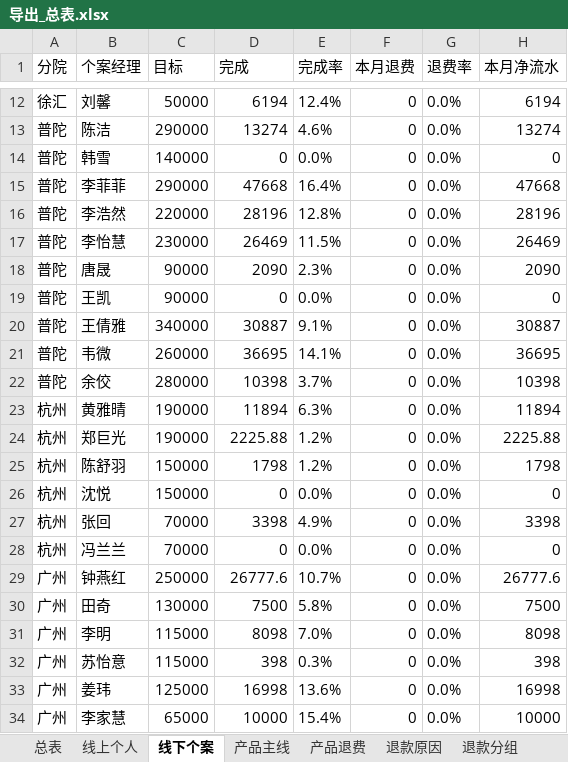
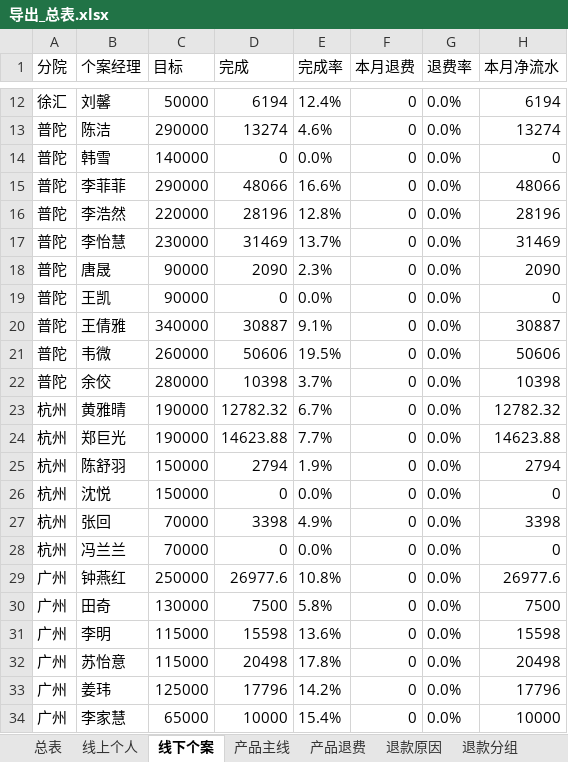
Before and after one commit to fannyqian/my-dashbord-for-guanxin, an Excel workbook: 导出_总表.xlsx, sheet 线下个案, drawn as a sheet; only a part is shown, gaps mark what is left out; values as stored, in another font and other column widths than the file's, no borders; the diff covers the shown part only; the diff names each change by its address in the sheet, - before the commit and + after, or states it on an @@ line.

```diff
--- a/导出_总表.xlsx (sheet 线下个案)
+++ b/导出_总表.xlsx (sheet 线下个案)
-D15 (完成): 47668
+D15 (完成): 48066
-E15 (完成率): 16.4%
+E15 (完成率): 16.6%
-H15 (本月净流水): 47668
+H15 (本月净流水): 48066
-D17 (完成): 26469
+D17 (完成): 31469
-E17 (完成率): 11.5%
+E17 (完成率): 13.7%
-H17 (本月净流水): 26469
+H17 (本月净流水): 31469
-D21 (完成): 36695
+D21 (完成): 50606
-E21 (完成率): 14.1%
+E21 (完成率): 19.5%
-H21 (本月净流水): 36695
+H21 (本月净流水): 50606
-D23 (完成): 11894
+D23 (完成): 12782.32
-E23 (完成率): 6.3%
+E23 (完成率): 6.7%
-H23 (本月净流水): 11894
+H23 (本月净流水): 12782.32
-D24 (完成): 2225.88
+D24 (完成): 14623.88
-E24 (完成率): 1.2%
+E24 (完成率): 7.7%
-H24 (本月净流水): 2225.88
+H24 (本月净流水): 14623.88
-D25 (完成): 1798
+D25 (完成): 2794
-E25 (完成率): 1.2%
+E25 (完成率): 1.9%
-H25 (本月净流水): 1798
+H25 (本月净流水): 2794
-D29 (完成): 26777.6
+D29 (完成): 26977.6
-E29 (完成率): 10.7%
+E29 (完成率): 10.8%
-H29 (本月净流水): 26777.6
+H29 (本月净流水): 26977.6
-D31 (完成): 8098
+D31 (完成): 15598
-E31 (完成率): 7.0%
+E31 (完成率): 13.6%
-H31 (本月净流水): 8098
+H31 (本月净流水): 15598
-D32 (完成): 398
+D32 (完成): 20498
-E32 (完成率): 0.3%
+E32 (完成率): 17.8%
-H32 (本月净流水): 398
+H32 (本月净流水): 20498
-D33 (完成): 16998
+D33 (完成): 17796
-E33 (完成率): 13.6%
+E33 (完成率): 14.2%
-H33 (本月净流水): 16998
+H33 (本月净流水): 17796
```
Also changed, not shown: 62 edited cells elsewhere in this sheet, sheet 总表, sheet 退款分组, sheet 线上个人, sheet 退款省份, sheet 新老客, sheet 产品主线, 4 more sheets, 产品分析_导出.xlsx, 导出_按分组.xlsx, 5 other files.
